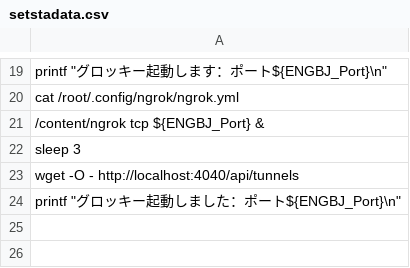
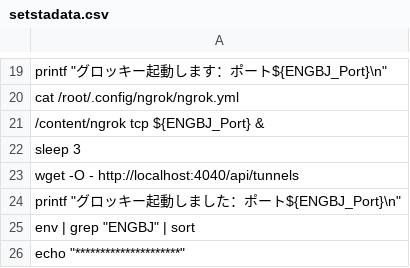
Before and after one commit to engbjapan/Programming, a CSV file: TestG/setstadata.csv, drawn as a sheet; only a part is shown, gaps mark what is left out.

Commit message:
そういうことかー

```diff
--- a/TestG/setstadata.csv
+++ b/TestG/setstadata.csv
@@ -24 +24,3 @@ wget -O - http://localhost:4040/api/tunnels
 printf "グロッキー起動しました：ポート${ENGBJ_Port}\n"
+env | grep "ENGBJ" | sort
+echo "*********************"
```
